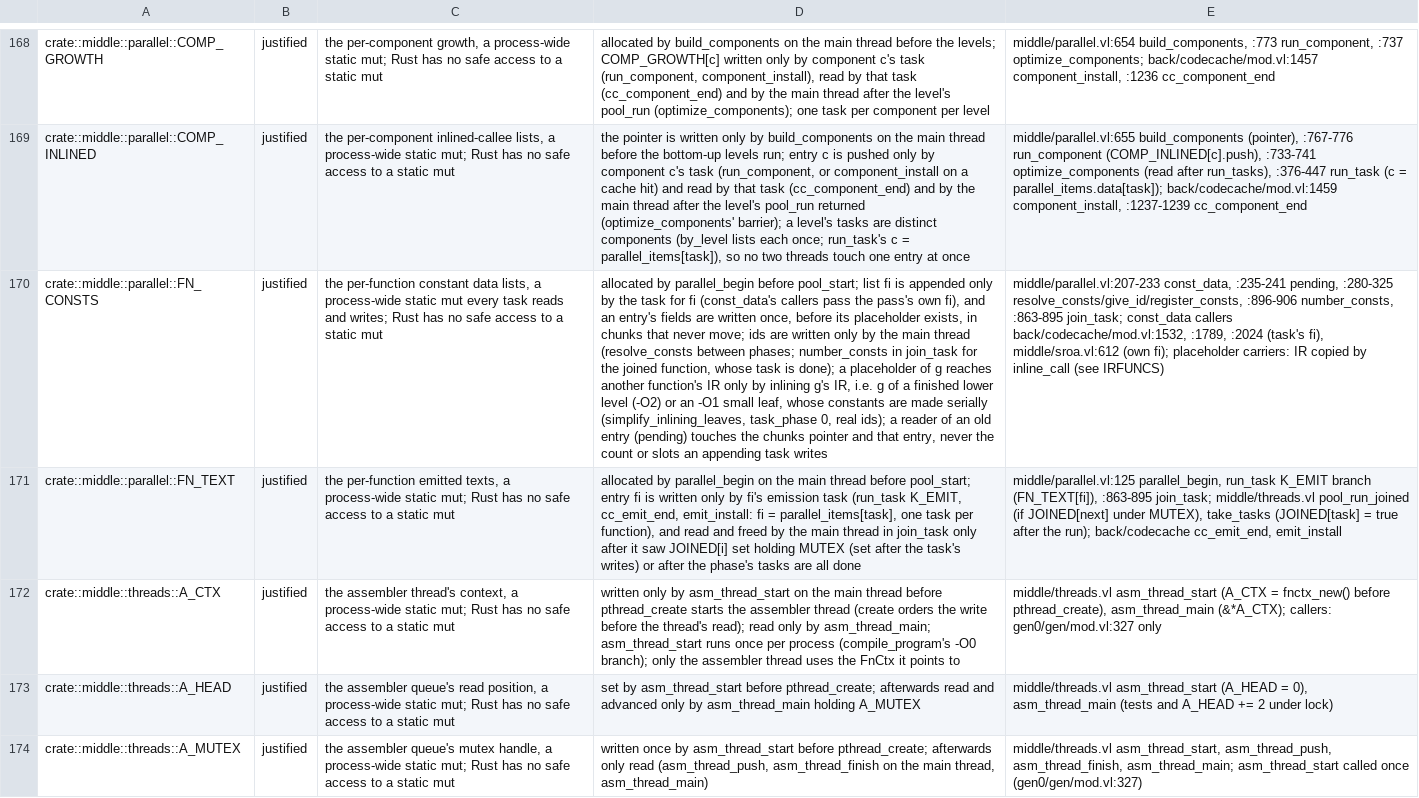
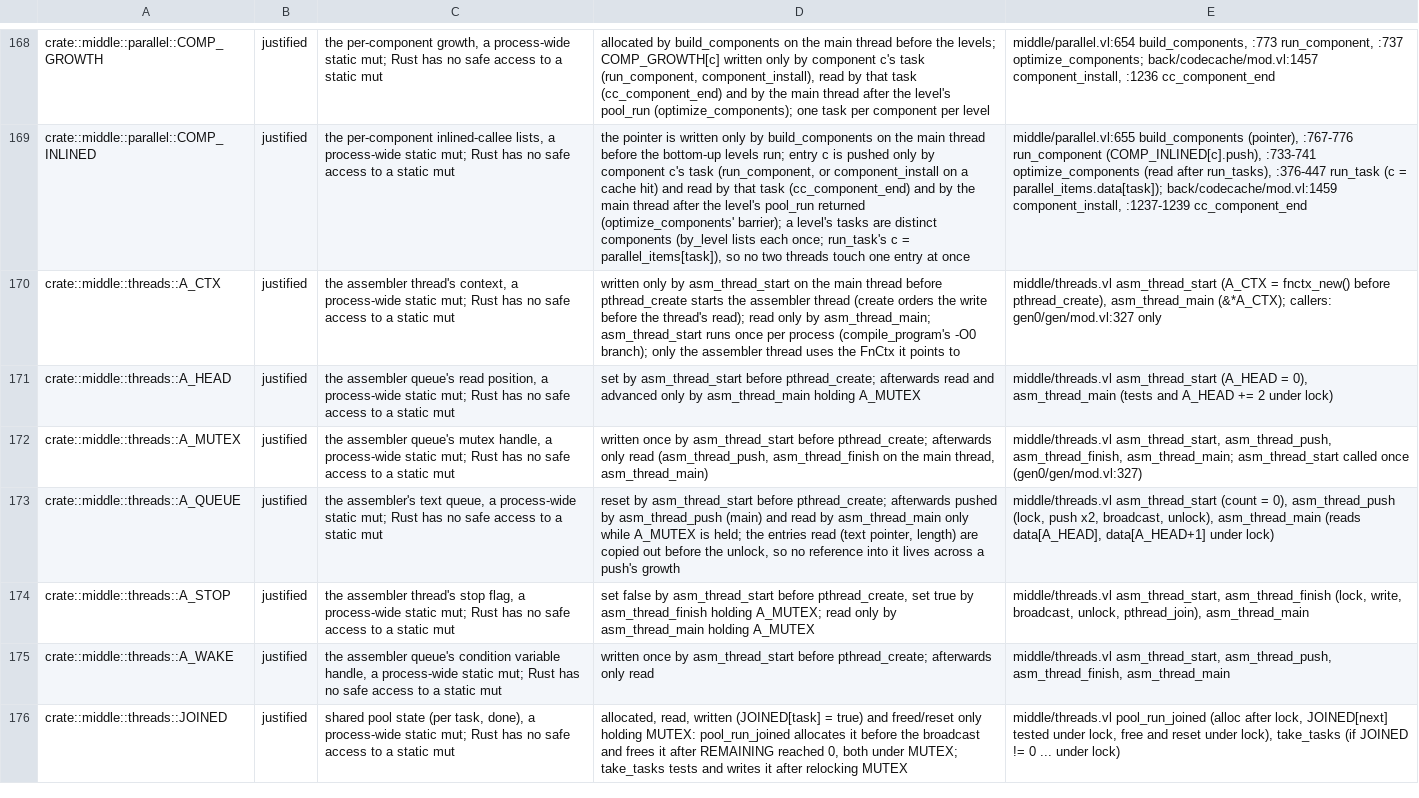
Before and after one commit to magniff/vole, a TSV file: tools/statics/statics.tsv, drawn as a sheet; only a part is shown, gaps mark what is left out; the shorter side is filled out with more unchanged rows; the diff names each change by its address in the sheet, - before the commit and + after, or states it on an @@ line.

Commit message:
statics.tsv: the rows of FN_CONSTS and FN_TEXT go with the statics

```diff
--- a/tools/statics/statics.tsv
+++ b/tools/statics/statics.tsv
-row 170: crate::middle::parallel::FN_CONSTS | justified | the per-function constant data lists, a process-wide static mut every task reads and writes; Rust has no safe access to a static mut | allocated by parallel_begin before pool_start; list fi is appended only by the task for fi (const_data's callers pass the pass's own fi), and an entry's fields are written once, before its placeholder exists, in chunks that never move; ids are written only by the main thread (resolve_consts between phases; number_consts in join_task for the joined function, whose task is done); a placeholder of g reaches another function's IR only by inlining g's IR, i.e. g of a finished lower level (-O2) or an -O1 small leaf, whose constants are made serially (simplify_inlining_leaves, task_phase 0, real ids); a reader of an old entry (pending) touches the chunks pointer and that entry, never the count or slots an appending task writes | middle/parallel.vl:207-233 const_data, :235-241 pending, :280-325 resolve_consts/give_id/register_consts, :896-906 number_consts, :863-895 join_task; const_data callers back/codecache/mod.vl:1532, :1789, :2024 (task's fi), middle/sroa.vl:612 (own fi); placeholder carriers: IR copied by inline_call (see IRFUNCS)
-row 171: crate::middle::parallel::FN_TEXT | justified | the per-function emitted texts, a process-wide static mut; Rust has no safe access to a static mut | allocated by parallel_begin on the main thread before pool_start; entry fi is written only by fi's emission task (run_task K_EMIT, cc_emit_end, emit_install: fi = parallel_items[task], one task per function), and read and freed by the main thread in join_task only after it saw JOINED[i] set holding MUTEX (set after the task's writes) or after the phase's tasks are all done | middle/parallel.vl:125 parallel_begin, run_task K_EMIT branch (FN_TEXT[fi]), :863-895 join_task; middle/threads.vl pool_run_joined (if JOINED[next] under MUTEX), take_tasks (JOINED[task] = true after the run); back/codecache cc_emit_end, emit_install
```
